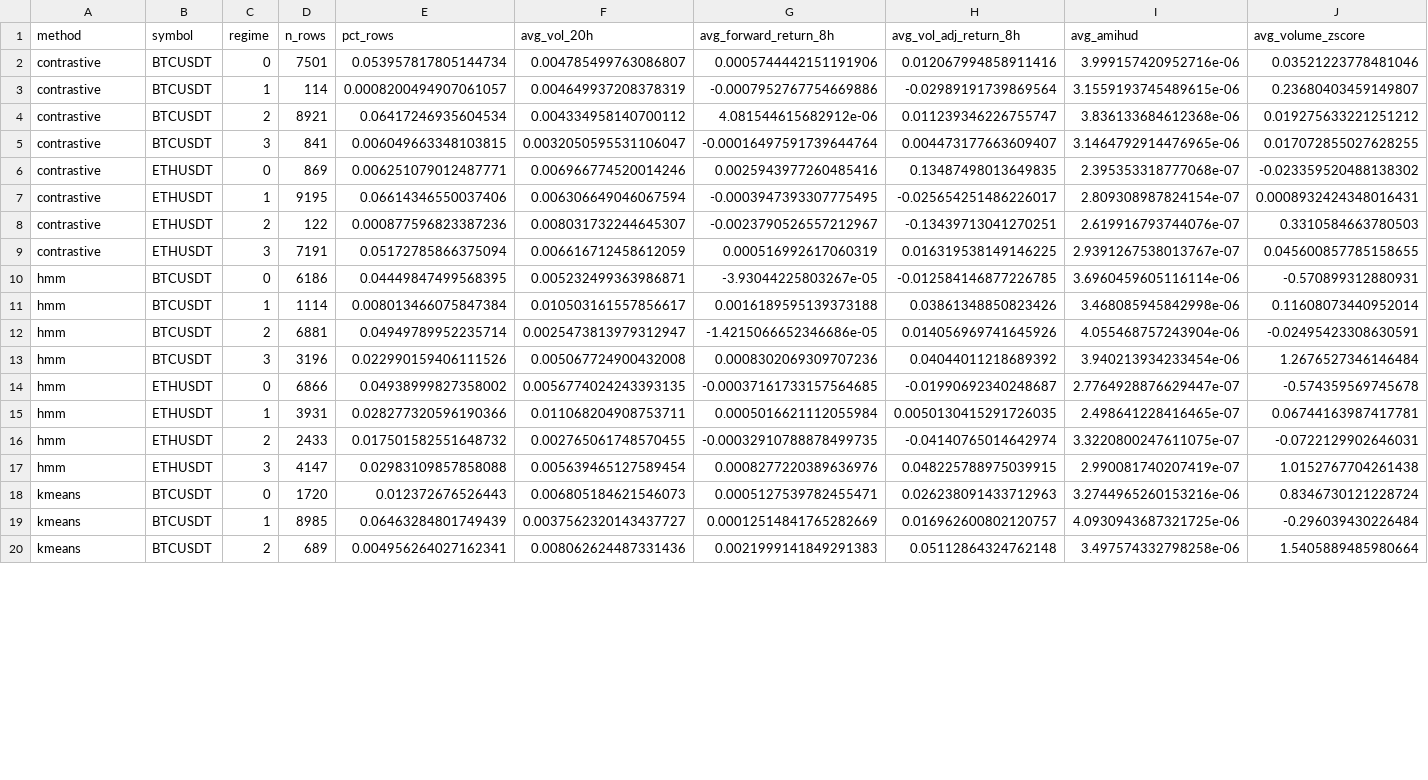
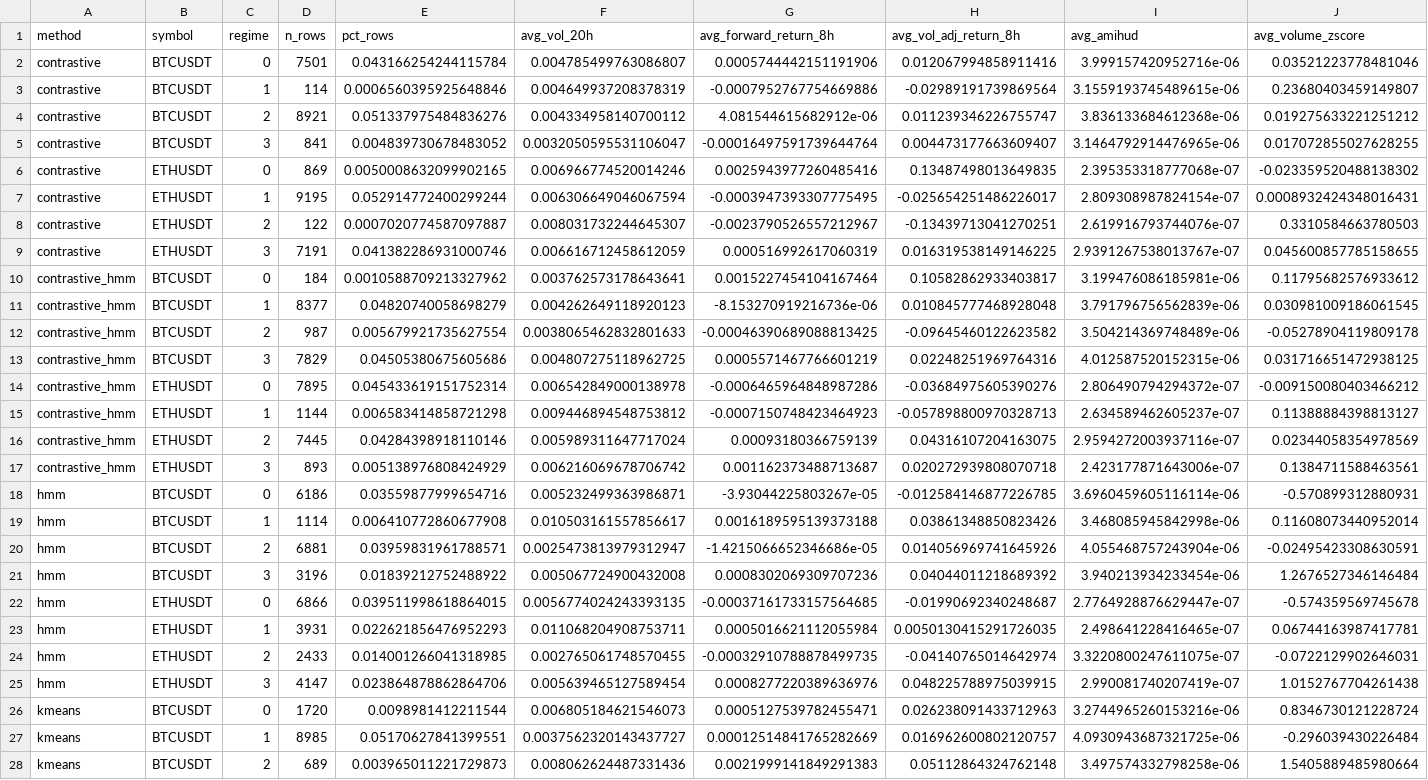
Before and after one commit to Saraid10/adaptive-alpha-lab, a CSV file: models/per_regime_stats.csv, drawn as a sheet; only a part is shown; addresses are those after the commit; rows hold the shown columns only; the diff covers the shown part only; the diff names each change by its address in the sheet, - before the commit and + after, or states it on an @@ line.

Commit message:
feat(phase-11): add contrastive-HMM hybrid regimes

```diff
--- a/models/per_regime_stats.csv
+++ b/models/per_regime_stats.csv
-E2 (pct_rows): 0.053957817805144734
+E2 (pct_rows): 0.043166254244115784
-E3 (pct_rows): 0.0008200494907061057
+E3 (pct_rows): 0.0006560395925648846
-E4 (pct_rows): 0.06417246935604534
+E4 (pct_rows): 0.051337975484836276
-E5 (pct_rows): 0.006049663348103815
+E5 (pct_rows): 0.004839730678483052
-E6 (pct_rows): 0.006251079012487771
+E6 (pct_rows): 0.0050008632099902165
-E7 (pct_rows): 0.06614346550037406
+E7 (pct_rows): 0.052914772400299244
-E8 (pct_rows): 0.000877596823387236
+E8 (pct_rows): 0.0007020774587097887
-E9 (pct_rows): 0.05172785866375094
+E9 (pct_rows): 0.041382286931000746
+row 10: contrastive_hmm | BTCUSDT | 0 | 184 | 0.0010588709213327962 | 0.003762573178643641 | 0.0015227454104167464 | 0.10582862933403817 | 3.199476086185981e-06 | 0.11795682576933612
+row 11: contrastive_hmm | BTCUSDT | 1 | 8377 | 0.04820740058698279 | 0.004262649118920123 | -8.153270919216736e-06 | 0.010845777468928048 | 3.791796756562839e-06 | 0.030981009186061545
+row 12: contrastive_hmm | BTCUSDT | 2 | 987 | 0.005679921735627554 | 0.0038065462832801633 | -0.00046390689088813425 | -0.09645460122623582 | 3.504214369748489e-06 | -0.05278904119809178
+row 13: contrastive_hmm | BTCUSDT | 3 | 7829 | 0.04505380675605686 | 0.004807275118962725 | 0.0005571467766601219 | 0.02248251969764316 | 4.012587520152315e-06 | 0.031716651472938125
+row 14: contrastive_hmm | ETHUSDT | 0 | 7895 | 0.045433619151752314 | 0.006542849000138978 | -0.0006465964848987286 | -0.03684975605390276 | 2.806490794294372e-07 | -0.009150080403466212
+row 15: contrastive_hmm | ETHUSDT | 1 | 1144 | 0.006583414858721298 | 0.009446894548753812 | -0.0007150748423464923 | -0.057898800970328713 | 2.634589462605237e-07 | 0.11388884398813127
+row 16: contrastive_hmm | ETHUSDT | 2 | 7445 | 0.04284398918110146 | 0.005989311647717024 | 0.00093180366759139 | 0.04316107204163075 | 2.9594272003937116e-07 | 0.02344058354978569
+row 17: contrastive_hmm | ETHUSDT | 3 | 893 | 0.005138976808424929 | 0.006216069678706742 | 0.001162373488713687 | 0.020272939808070718 | 2.423177871643006e-07 | 0.1384711588463561
-E18 (pct_rows): 0.04449847499568395
+E18 (pct_rows): 0.03559877999654716
-E19 (pct_rows): 0.008013466075847384
+E19 (pct_rows): 0.006410772860677908
-E20 (pct_rows): 0.04949789952235714
+E20 (pct_rows): 0.03959831961788571
-E21 (pct_rows): 0.022990159406111526
+E21 (pct_rows): 0.01839212752488922
-E22 (pct_rows): 0.04938999827358002
+E22 (pct_rows): 0.039511998618864015
-E23 (pct_rows): 0.028277320596190366
+E23 (pct_rows): 0.022621856476952293
-E24 (pct_rows): 0.017501582551648732
+E24 (pct_rows): 0.014001266041318985
-E25 (pct_rows): 0.02983109857858088
+E25 (pct_rows): 0.023864878862864706
-E26 (pct_rows): 0.012372676526443
+E26 (pct_rows): 0.0098981412211544
-E27 (pct_rows): 0.06463284801749439
+E27 (pct_rows): 0.05170627841399551
-E28 (pct_rows): 0.004956264027162341
+E28 (pct_rows): 0.003965011221729873
```
Also changed, not shown: 13 edited cells elsewhere in this file, models/experiment_results.csv, models/regime_benchmark_summary.csv, 12 other files.
